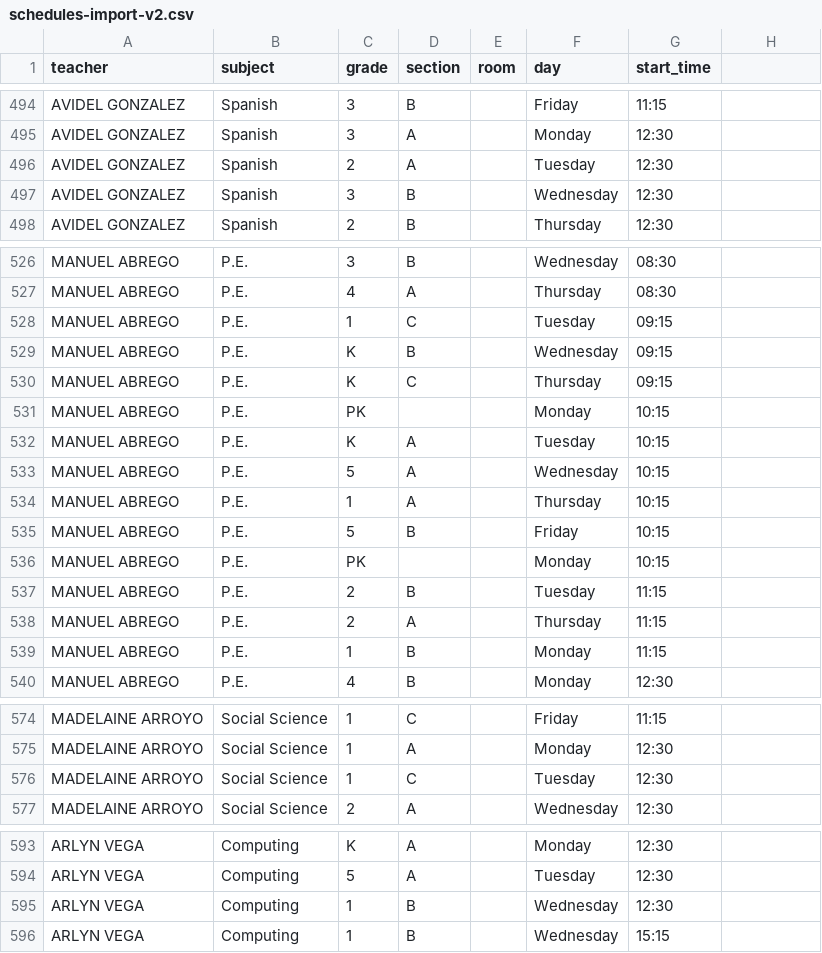
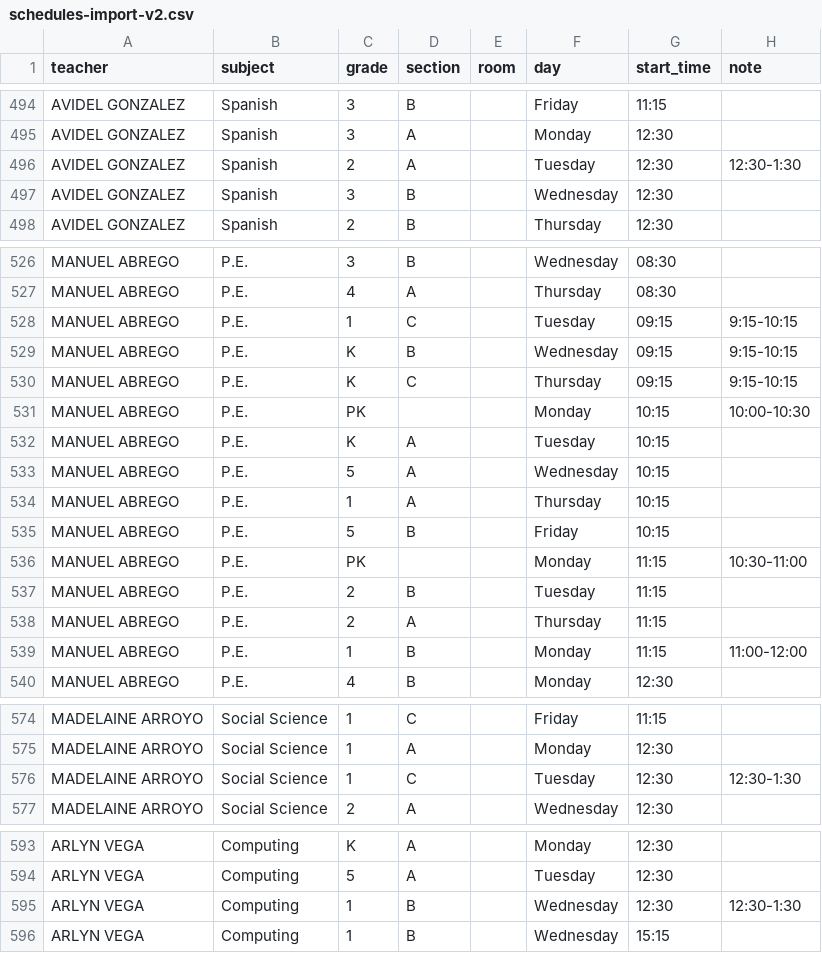
Before and after one commit to emiliojes/oxford-smart-scheduler, a CSV file: schedules-import-v2.csv, drawn as a sheet; only a part is shown, gaps mark what is left out; the diff covers the shown part only.

Commit message:
feat: save embedded time as note field; show (note) in grid cards; add note column to CSV

```diff
--- a/schedules-import-v2.csv
+++ b/schedules-import-v2.csv
@@ -1 +1 @@
-teacher,subject,grade,section,room,day,start_time
+teacher,subject,grade,section,room,day,start_time,note
@@ -496 +496 @@ AVIDEL GONZALEZ,Spanish,3,A,,Monday,12:30
-AVIDEL GONZALEZ,Spanish,2,A,,Tuesday,12:30
+AVIDEL GONZALEZ,Spanish,2,A,,Tuesday,12:30,12:30-1:30
@@ -528,4 +528,4 @@ MANUEL ABREGO,P.E.,4,A,,Thursday,08:30
-MANUEL ABREGO,P.E.,1,C,,Tuesday,09:15
-MANUEL ABREGO,P.E.,K,B,,Wednesday,09:15
-MANUEL ABREGO,P.E.,K,C,,Thursday,09:15
-MANUEL ABREGO,P.E.,PK,,,Monday,10:15
+MANUEL ABREGO,P.E.,1,C,,Tuesday,09:15,9:15-10:15
+MANUEL ABREGO,P.E.,K,B,,Wednesday,09:15,9:15-10:15
+MANUEL ABREGO,P.E.,K,C,,Thursday,09:15,9:15-10:15
+MANUEL ABREGO,P.E.,PK,,,Monday,10:15,10:00-10:30
@@ -536 +536 @@ MANUEL ABREGO,P.E.,5,B,,Friday,10:15
-MANUEL ABREGO,P.E.,PK,,,Monday,10:15
+MANUEL ABREGO,P.E.,PK,,,Monday,11:15,10:30-11:00
@@ -539 +539 @@ MANUEL ABREGO,P.E.,2,A,,Thursday,11:15
-MANUEL ABREGO,P.E.,1,B,,Monday,11:15
+MANUEL ABREGO,P.E.,1,B,,Monday,11:15,11:00-12:00
@@ -576 +576 @@ MADELAINE ARROYO,Social Science,1,A,,Monday,12:30
-MADELAINE ARROYO,Social Science,1,C,,Tuesday,12:30
+MADELAINE ARROYO,Social Science,1,C,,Tuesday,12:30,12:30-1:30
@@ -595 +595 @@ ARLYN VEGA,Computing,5,A,,Tuesday,12:30
-ARLYN VEGA,Computing,1,B,,Wednesday,12:30
+ARLYN VEGA,Computing,1,B,,Wednesday,12:30,12:30-1:30
```
Also changed, not shown: 15 edited cells elsewhere in this file, 6 other files.
